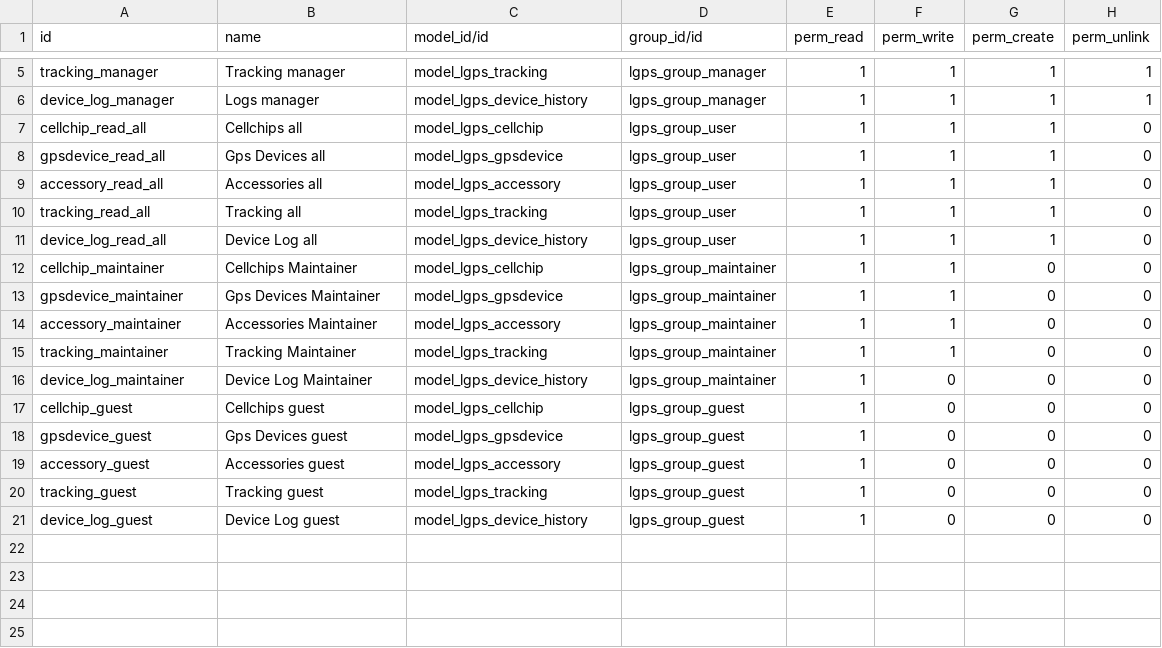
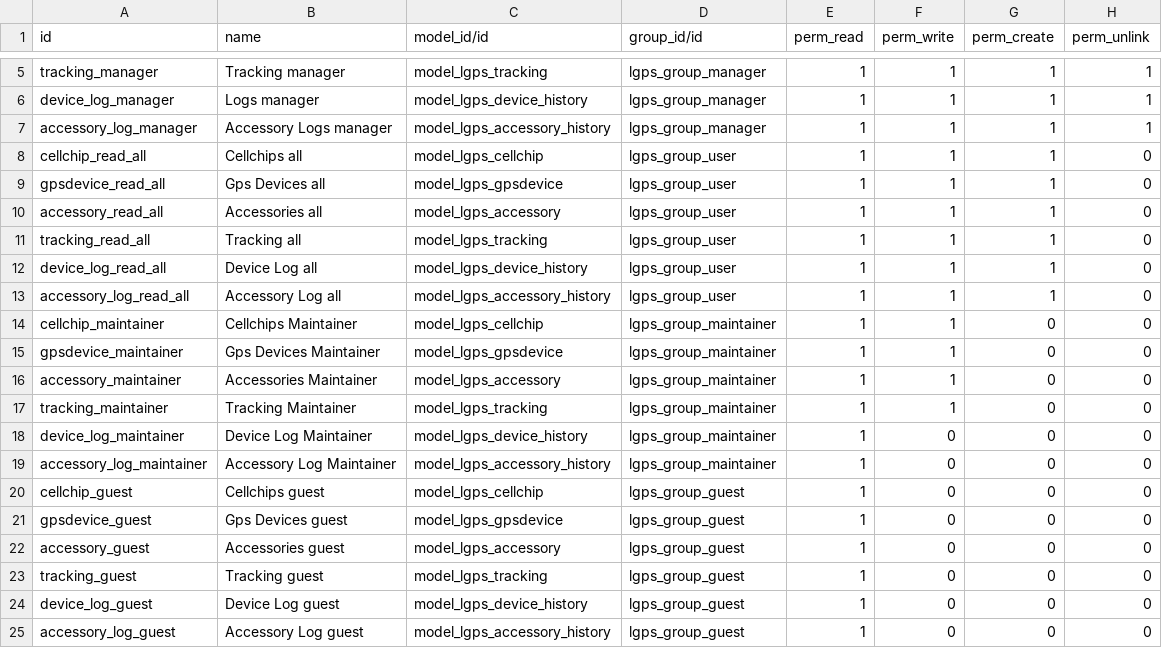
Before and after one commit to intralix/lgps, a CSV file: lgps/security/ir.model.access.csv, drawn as a sheet; only a part is shown, gaps mark what is left out; the diff names each change by its address in the sheet, - before the commit and + after, or states it on an @@ line.

```diff
--- a/lgps/security/ir.model.access.csv
+++ b/lgps/security/ir.model.access.csv
+row 7: accessory_log_manager | Accessory Logs manager | model_lgps_accessory_history | lgps_group_manager | 1 | 1 | 1 | 1
+row 13: accessory_log_read_all | Accessory Log all | model_lgps_accessory_history | lgps_group_user | 1 | 1 | 1 | 0
+row 19: accessory_log_maintainer | Accessory Log Maintainer | model_lgps_accessory_history | lgps_group_maintainer | 1 | 0 | 0 | 0
+row 25: accessory_log_guest | Accessory Log guest | model_lgps_accessory_history | lgps_group_guest | 1 | 0 | 0 | 0
```
Also changed, not shown: 10 other files.
